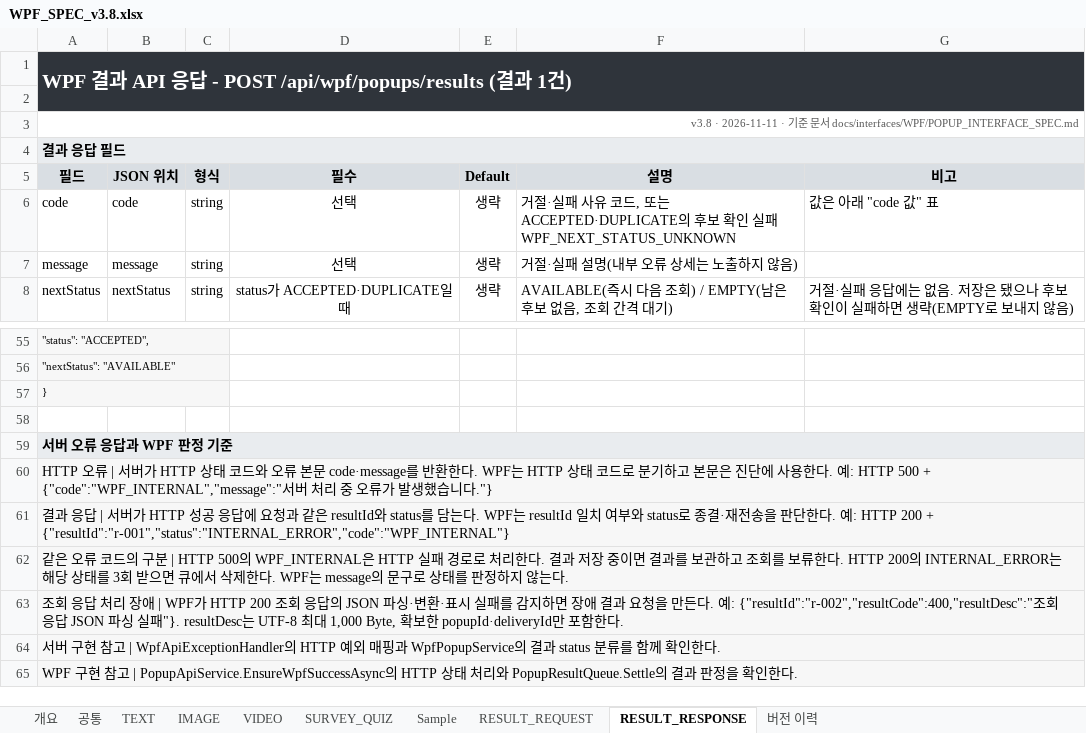
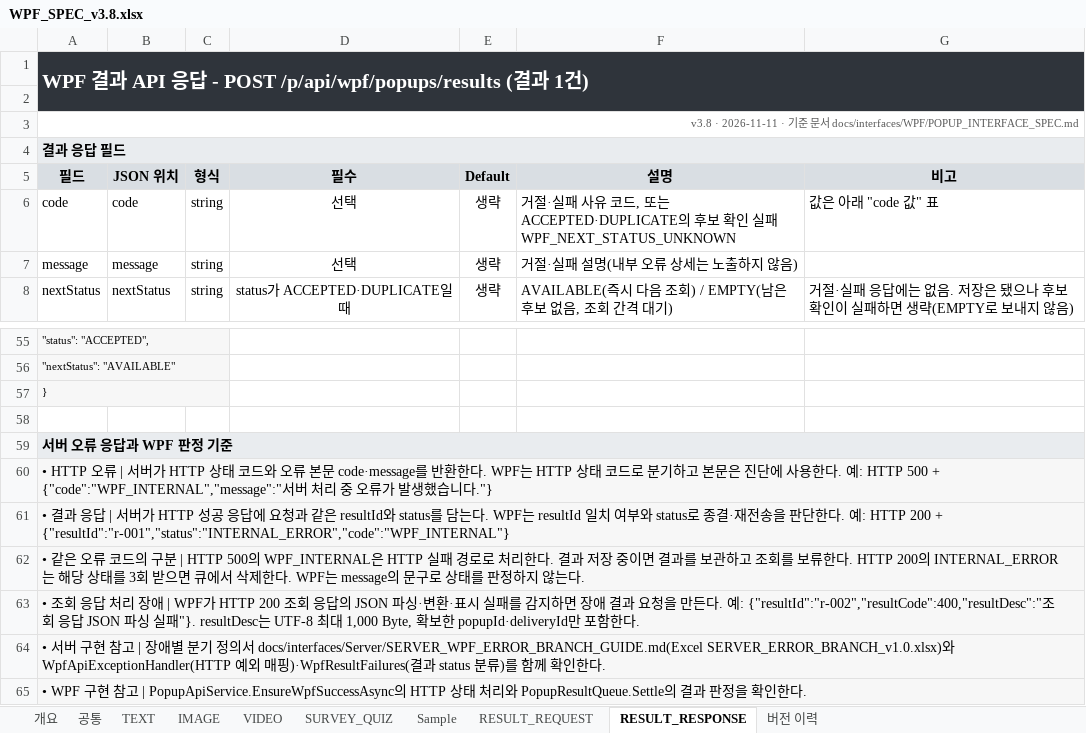
Before and after one commit to ok-sy/WPF_WindowsPopupWithC_proto, an Excel workbook: docs/interfaces/WPF/WPF_SPEC_v3.8.xlsx, sheet RESULT_RESPONSE, drawn as a sheet; only a part is shown, gaps mark what is left out; values as stored, in another font and other column widths than the file's, no borders; the diff names each change by its address in the sheet, - before the commit and + after, or states it on an @@ line.

```diff
--- a/docs/interfaces/WPF/WPF_SPEC_v3.8.xlsx (sheet RESULT_RESPONSE)
+++ b/docs/interfaces/WPF/WPF_SPEC_v3.8.xlsx (sheet RESULT_RESPONSE)
-A1 (필드): …- POST /api/wpf/popups/results (결…
+A1 (필드): …- POST /p/api/wpf/popups/results (결…
-A60 (필드): HTTP 오류…
+A60 (필드): • HTTP 오류…
-A61 (필드): 결과…
+A61 (필드): • 결과…
-A62 (필드): 같은 오…
+A62 (필드): • 같은 오…
-A63 (필드): 조회 응…
+A63 (필드): • 조회 응…
-A64 (필드): 서버 구현 참고 | WpfApiExceptionHandler의 HTTP 예외 매핑과 WpfPopupService의 결과 status 분류를 함께…
+A64 (필드): • 서버 구현 참고 | 장애별 분기 정의서 docs/interfaces/Server/SERVER_WPF_ERROR_BRANCH_GUIDE.md(Excel SERVER_ERROR_BRANCH_v1.0.xlsx)와 WpfApiExceptionHandler(HTTP 예외 매핑)·WpfResultFailures(결과 status 분류)를 함께…
-A65 (필드): WPF 구…
+A65 (필드): • WPF 구…
```
Also changed, not shown: sheet 개요, sheet RESULT_REQUEST, sheet 공통, 12 other files.
